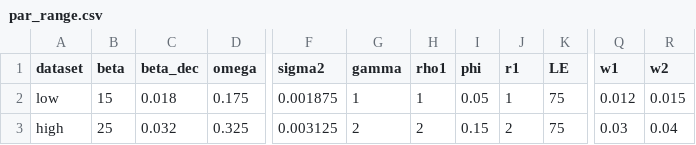
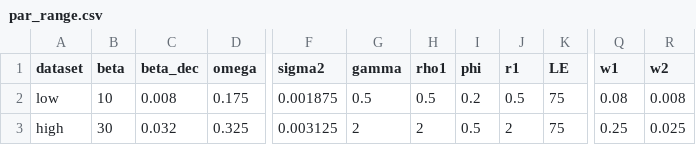
Before and after one commit to rajpaud/3hp_final, a CSV file: data/par_range.csv, drawn as a sheet; only a part is shown, gaps mark what is left out; the diff names each change by its address in the sheet, - before the commit and + after, or states it on an @@ line.

Commit message:
revised ranges

```diff
--- a/data/par_range.csv
+++ b/data/par_range.csv
-B2 (beta): 15
+B2 (beta): 10
-C2 (beta_dec): 0.018
+C2 (beta_dec): 0.008
-G2 (gamma): 1
+G2 (gamma): 0.5
-H2 (rho1): 1
+H2 (rho1): 0.5
-I2 (phi): 0.05
+I2 (phi): 0.2
-J2 (r1): 1
+J2 (r1): 0.5
-Q2 (w1): 0.012
+Q2 (w1): 0.08
-R2 (w2): 0.015
+R2 (w2): 0.008
-B3 (beta): 25
+B3 (beta): 30
-I3 (phi): 0.15
+I3 (phi): 0.5
-Q3 (w1): 0.03
+Q3 (w1): 0.25
-R3 (w2): 0.04
+R3 (w2): 0.025
```
